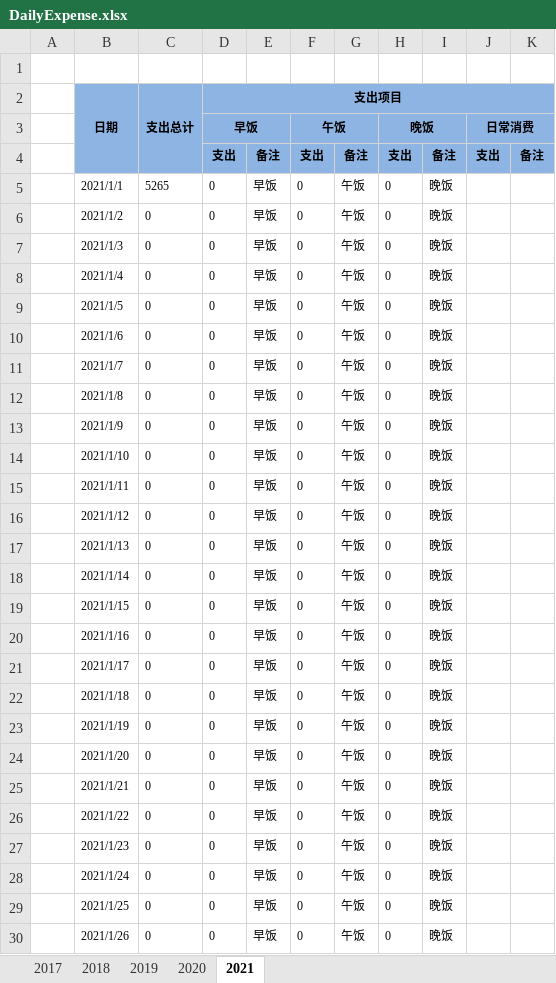
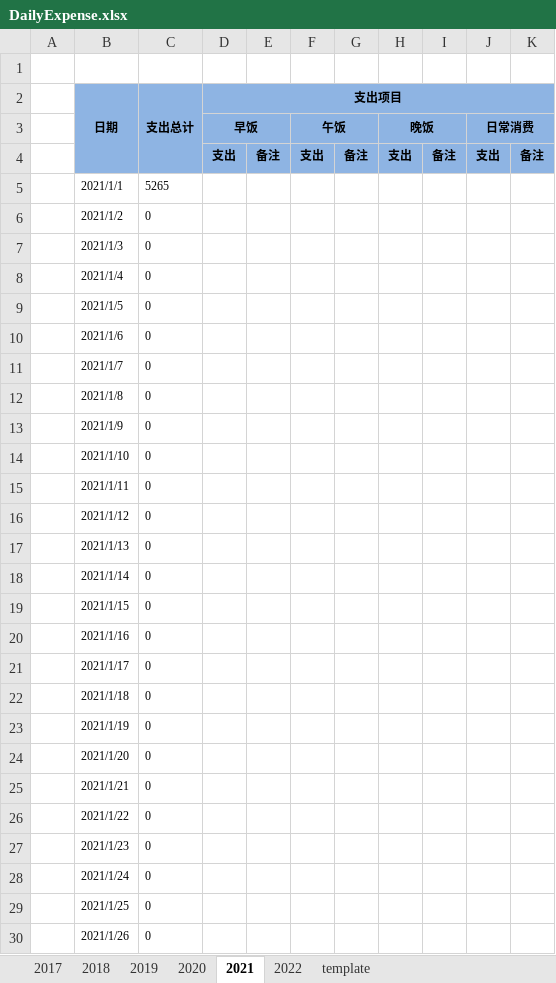
Before and after one commit to cga2351/docs, an Excel workbook: DailyExpense.xlsx, sheet 2021, drawn as a sheet; only a part is shown; values as stored, in another font and other column widths than the file's, no borders; conditional formats not drawn; the diff covers the shown part only; the diff names each change by its address in the sheet, - before the commit and + after, or states it on an @@ line.

```diff
--- a/DailyExpense.xlsx (sheet 2021)
+++ b/DailyExpense.xlsx (sheet 2021)
+sheet tab: 2022
+sheet tab: template
-D5:D30 (支出项目): 0
+D5:D30 (支出项目): (empty)
-E5:E30: 早饭
+E5:E30: (empty)
-F5:F30: 0
+F5:F30: (empty)
-G5:G30: 午饭
+G5:G30: (empty)
-H5:H30: 0
+H5:H30: (empty)
-I5:I30: 晚饭
+I5:I30: (empty)
```
Also changed, not shown: 1551 edited cells elsewhere in this sheet, 1 other file.
